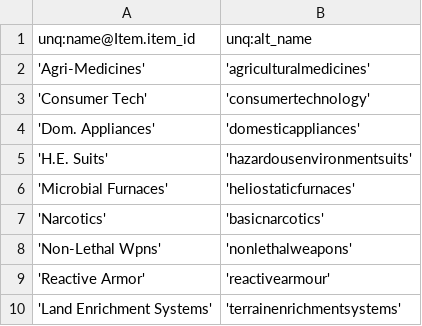
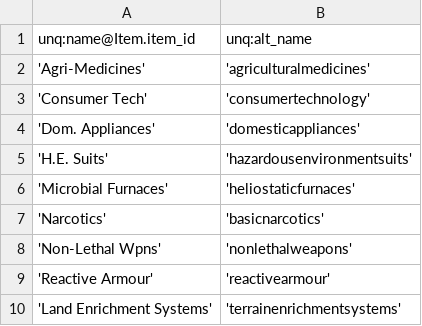
Before and after one commit to eyeonus/Trade-Dangerous, a CSV file: data/AltItemNames.csv, drawn as a sheet.

Commit message:
3.9.1 calls 'reactivearmor' 'Reactive Armour'

```diff
--- a/data/AltItemNames.csv
+++ b/data/AltItemNames.csv
@@ -8,3 +8,3 @@ unq:name@Item.item_id,unq:alt_name
 'Non-Lethal Wpns','nonlethalweapons'
-'Reactive Armor','reactivearmour'
+'Reactive Armour','reactivearmour'
 'Land Enrichment Systems','terrainenrichmentsystems'
```
Also changed, not shown: data/Item.csv, 2 other files.
